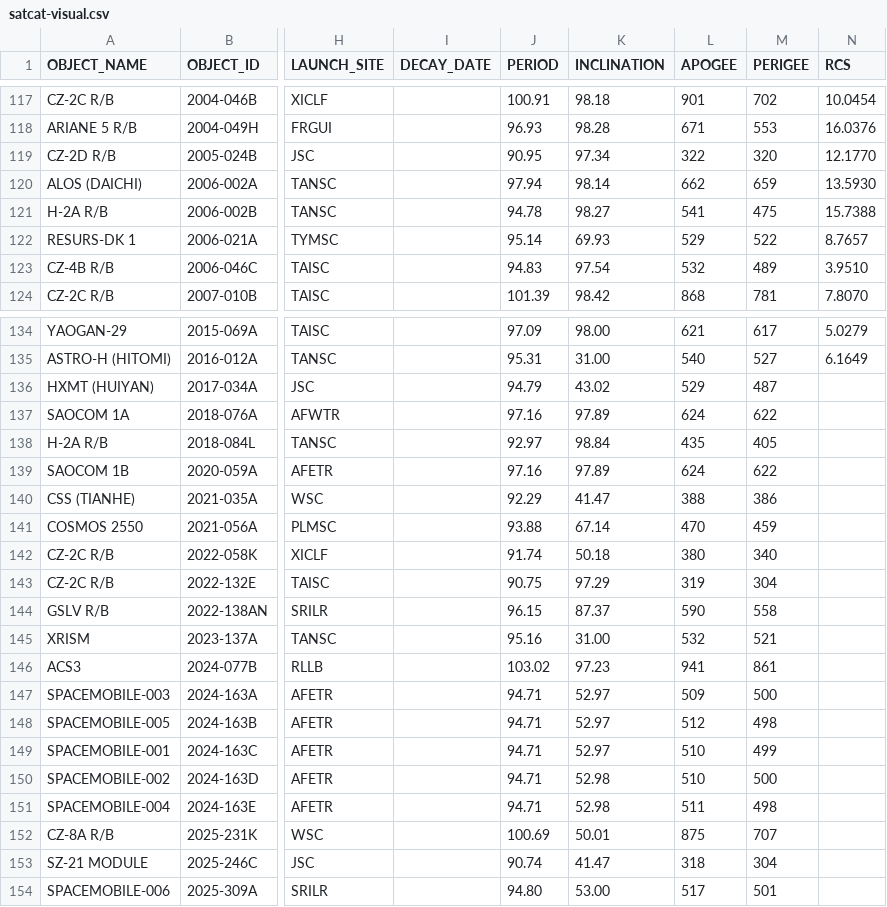
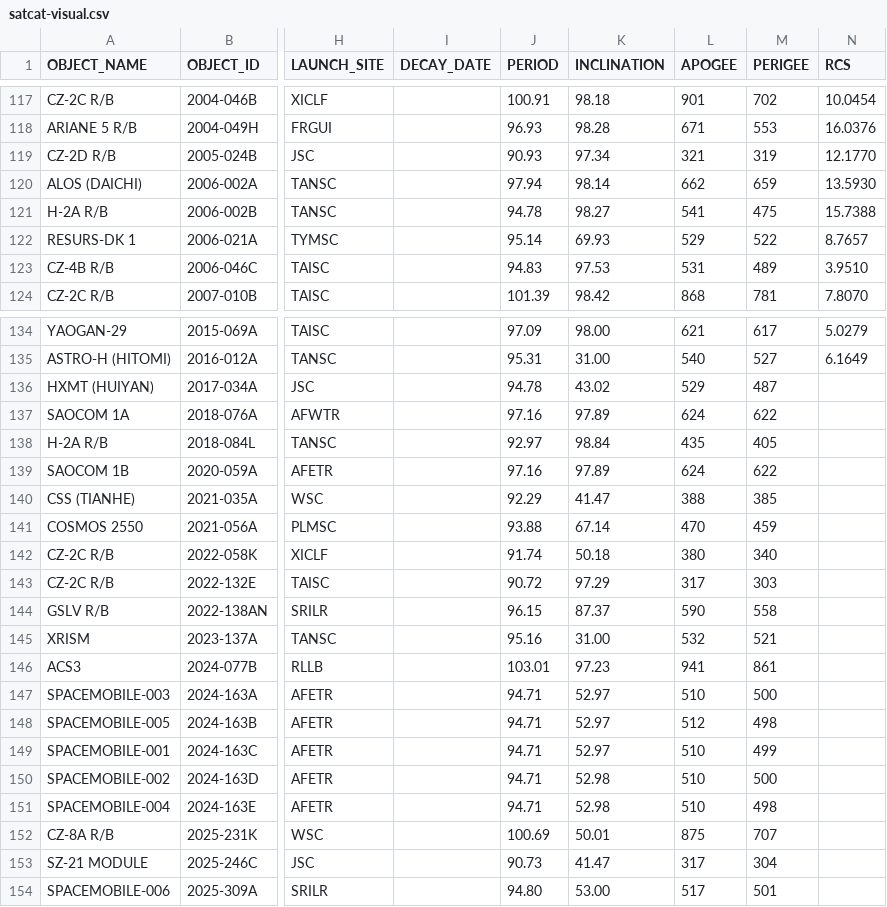
Before and after one commit to jimsBeam/my-map-satellite-mirror, a CSV file: docs/satcat-visual.csv, drawn as a sheet; only a part is shown, gaps mark what is left out; the diff covers the shown part only; the diff names each change by its address in the sheet, - before the commit and + after, or states it on an @@ line.

```diff
--- a/docs/satcat-visual.csv
+++ b/docs/satcat-visual.csv
-J119 (PERIOD): 90.95
+J119 (PERIOD): 90.93
-L119 (APOGEE): 322
+L119 (APOGEE): 321
-M119 (PERIGEE): 320
+M119 (PERIGEE): 319
-K123 (INCLINATION): 97.54
+K123 (INCLINATION): 97.53
-L123 (APOGEE): 532
+L123 (APOGEE): 531
-J136 (PERIOD): 94.79
+J136 (PERIOD): 94.78
-M140 (PERIGEE): 386
+M140 (PERIGEE): 385
-J143 (PERIOD): 90.75
+J143 (PERIOD): 90.72
-L143 (APOGEE): 319
+L143 (APOGEE): 317
-M143 (PERIGEE): 304
+M143 (PERIGEE): 303
-J146 (PERIOD): 103.02
+J146 (PERIOD): 103.01
-L147 (APOGEE): 509
+L147 (APOGEE): 510
-L151 (APOGEE): 511
+L151 (APOGEE): 510
-J153 (PERIOD): 90.74
+J153 (PERIOD): 90.73
-L153 (APOGEE): 318
+L153 (APOGEE): 317
```
Also changed, not shown: 27 edited cells elsewhere in this file, 1 other file.
